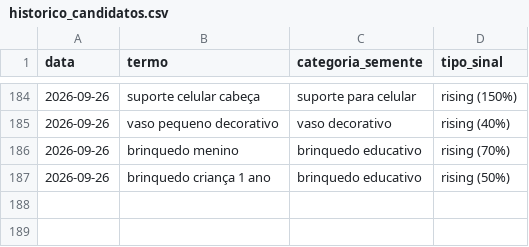
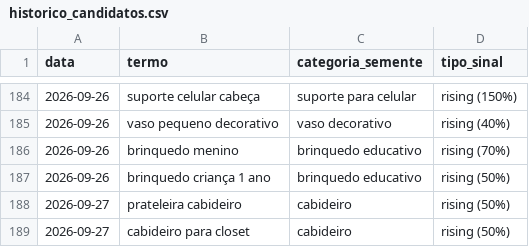
Before and after one commit to gbdevs23/PRODUTREND-3D, a CSV file: historico_candidatos.csv, drawn as a sheet; only a part is shown, gaps mark what is left out; the diff names each change by its address in the sheet, - before the commit and + after, or states it on an @@ line.

```diff
--- a/historico_candidatos.csv
+++ b/historico_candidatos.csv
+row 188: 2026-09-27 | prateleira cabideiro | cabideiro | rising (50%)
+row 189: 2026-09-27 | cabideiro para closet | cabideiro | rising (50%)
```
Also changed, not shown: 1 other file.
